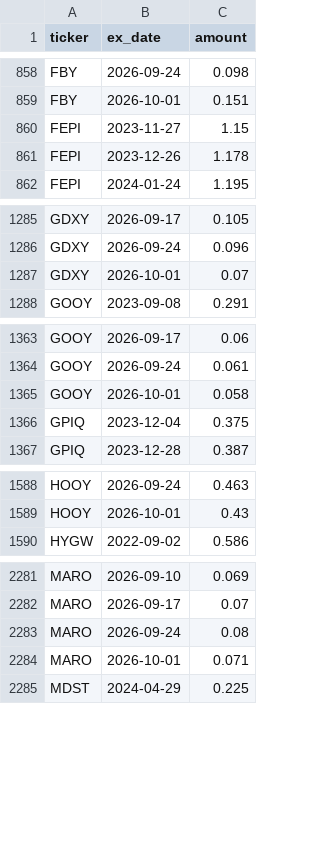
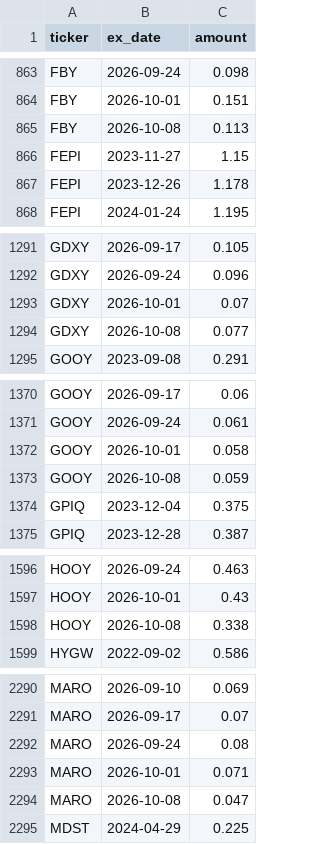
Before and after one commit to jimzucker/TrueYield, a CSV file: data/distributions_history.csv, drawn as a sheet; only a part is shown, gaps mark what is left out; the diff covers the shown part only; the diff names each change by its address in the sheet, - before the commit and + after, or states it on an @@ line.

```diff
--- a/data/distributions_history.csv
+++ b/data/distributions_history.csv
+row 865: FBY | 2026-10-08 | 0.113
+row 1294: GDXY | 2026-10-08 | 0.077
+row 1373: GOOY | 2026-10-08 | 0.059
+row 1598: HOOY | 2026-10-08 | 0.338
+row 2294: MARO | 2026-10-08 | 0.047
```
Also changed, not shown: 20 added rows elsewhere in this file, data/roc_history.csv, 7 other files.
